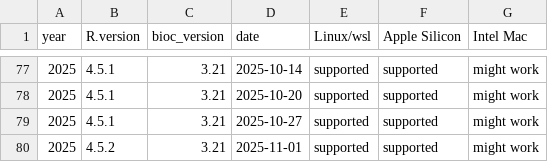
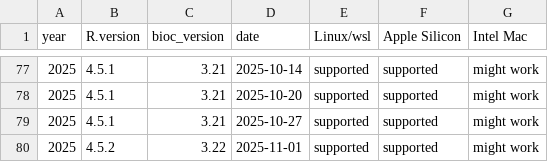
Before and after one commit to ropensci/rix, a CSV file: inst/extdata/available_df.csv, drawn as a sheet; only a part is shown, gaps mark what is left out.

Commit message:
Update available_df.csv

```diff
--- a/inst/extdata/available_df.csv
+++ b/inst/extdata/available_df.csv
@@ -79,2 +79,2 @@
 "2025","4.5.1","3.21","2025-10-27","supported","supported","might work"
-"2025","4.5.2","3.21","2025-11-01","supported","supported","might work"
+"2025","4.5.2","3.22","2025-11-01","supported","supported","might work"
```
